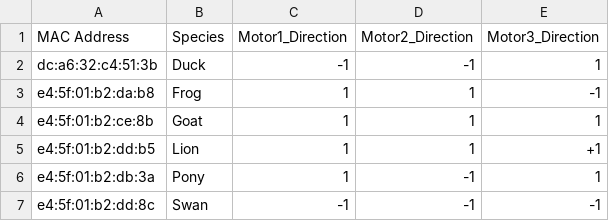
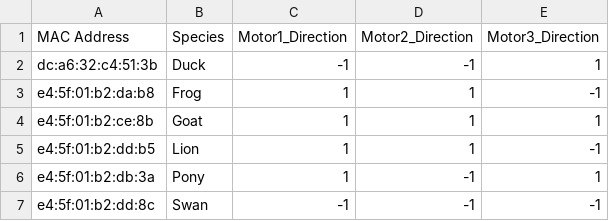
Before and after one commit to WORMS-OLIGO/worms_mech_ws, a CSV file: src/worms_mech/worms_mech/database.csv, drawn as a sheet.

Commit message:
Added new tail trigger for direction

```diff
--- a/src/worms_mech/worms_mech/database.csv
+++ b/src/worms_mech/worms_mech/database.csv
@@ -4,3 +4,3 @@ e4:5f:01:b2:da:b8,Frog,1,1,-1
 e4:5f:01:b2:ce:8b,Goat,1,1,1
-e4:5f:01:b2:dd:b5,Lion,1,1,+1
+e4:5f:01:b2:dd:b5,Lion,1,1,-1
 e4:5f:01:b2:db:3a,Pony,1,-1,1
```
